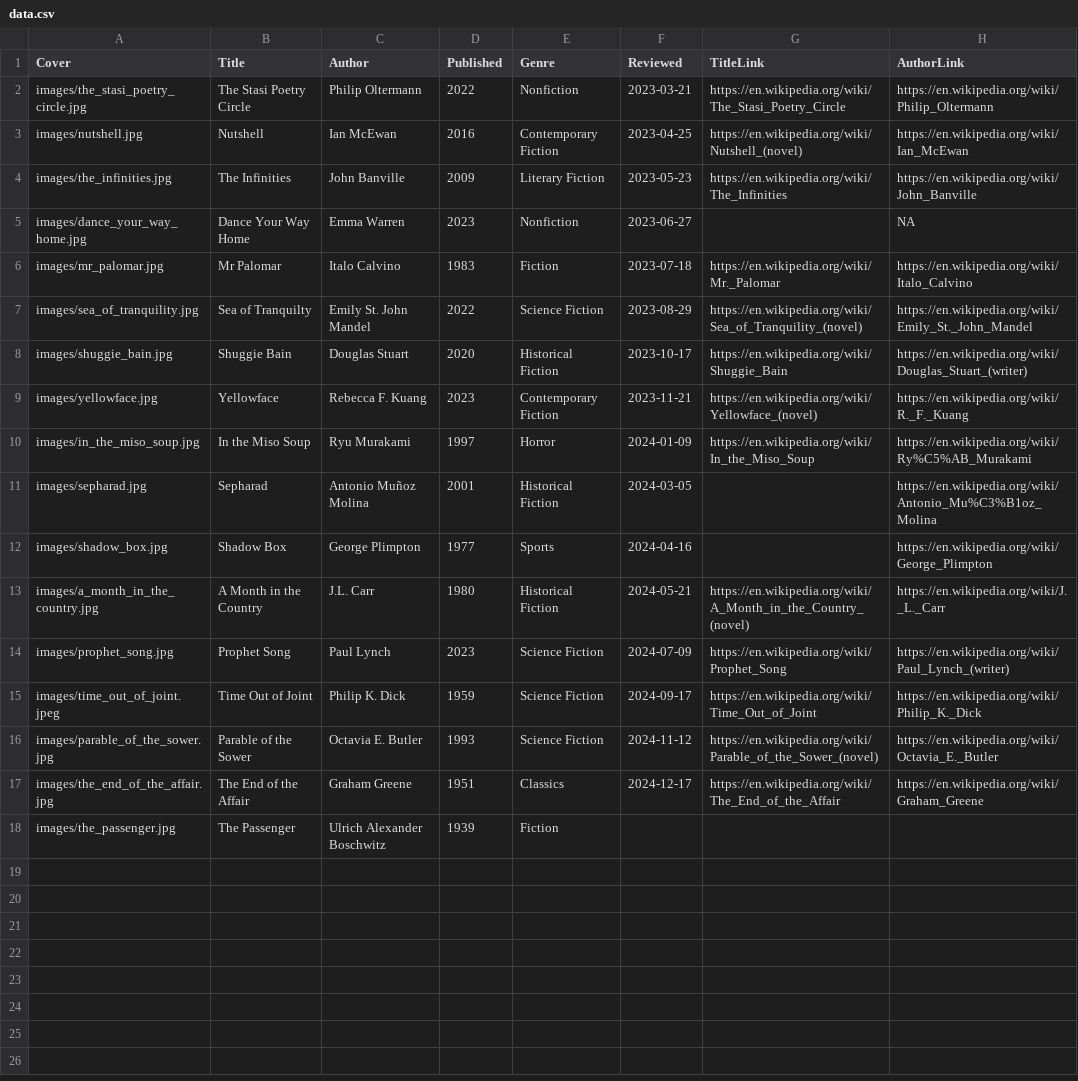
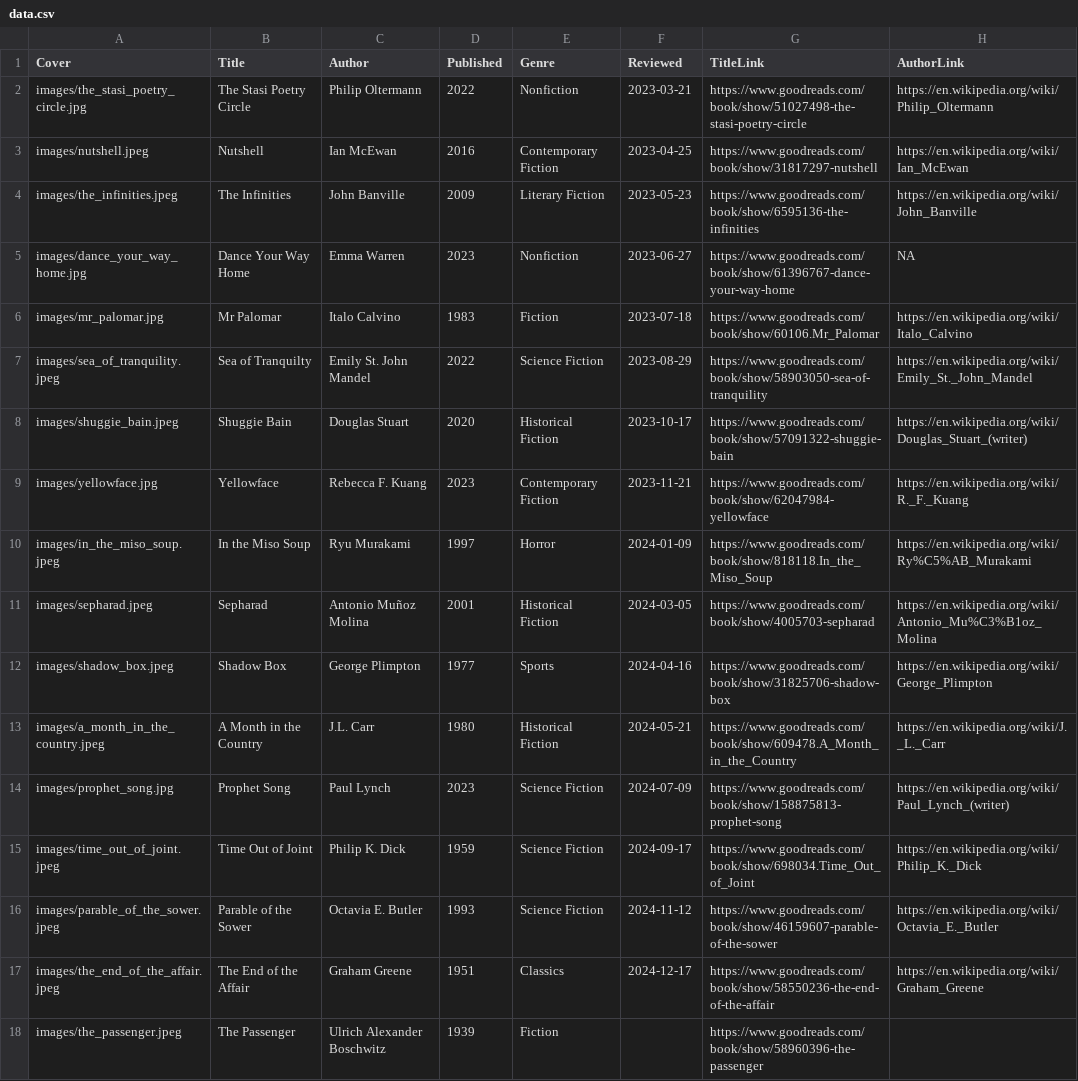
Before and after one commit to rcatlord/bookclub, a CSV file: data.csv, drawn as a sheet; the diff names each change by its address in the sheet, - before the commit and + after, or states it on an @@ line.

Commit message:
goodreads links

```diff
--- a/data.csv
+++ b/data.csv
-G2 (TitleLink): https://en.wikipedia.org/wiki/The_Stasi_Poetry_Circle
+G2 (TitleLink): https://www.goodreads.com/book/show/51027498-the-stasi-poetry-circle
-A3 (Cover): images/nutshell.jpg
+A3 (Cover): images/nutshell.jpeg
-G3 (TitleLink): https://en.wikipedia.org/wiki/Nutshell_(novel)
+G3 (TitleLink): https://www.goodreads.com/book/show/31817297-nutshell
-A4 (Cover): images/the_infinities.jpg
+A4 (Cover): images/the_infinities.jpeg
-G4 (TitleLink): https://en.wikipedia.org/wiki/The_Infinities
+G4 (TitleLink): https://www.goodreads.com/book/show/6595136-the-infinities
-G5 (TitleLink): (empty)
+G5 (TitleLink): https://www.goodreads.com/book/show/61396767-dance-your-way-home
-G6 (TitleLink): https://en.wikipedia.org/wiki/Mr._Palomar
+G6 (TitleLink): https://www.goodreads.com/book/show/60106.Mr_Palomar
-A7 (Cover): images/sea_of_tranquility.jpg
+A7 (Cover): images/sea_of_tranquility.jpeg
-G7 (TitleLink): https://en.wikipedia.org/wiki/Sea_of_Tranquility_(novel)
+G7 (TitleLink): https://www.goodreads.com/book/show/58903050-sea-of-tranquility
-A8 (Cover): images/shuggie_bain.jpg
+A8 (Cover): images/shuggie_bain.jpeg
-G8 (TitleLink): https://en.wikipedia.org/wiki/Shuggie_Bain
+G8 (TitleLink): https://www.goodreads.com/book/show/57091322-shuggie-bain
-G9 (TitleLink): https://en.wikipedia.org/wiki/Yellowface_(novel)
+G9 (TitleLink): https://www.goodreads.com/book/show/62047984-yellowface
-A10 (Cover): images/in_the_miso_soup.jpg
+A10 (Cover): images/in_the_miso_soup.jpeg
-G10 (TitleLink): https://en.wikipedia.org/wiki/In_the_Miso_Soup
+G10 (TitleLink): https://www.goodreads.com/book/show/818118.In_the_Miso_Soup
-A11 (Cover): images/sepharad.jpg
+A11 (Cover): images/sepharad.jpeg
-G11 (TitleLink): (empty)
+G11 (TitleLink): https://www.goodreads.com/book/show/4005703-sepharad
-A12 (Cover): images/shadow_box.jpg
+A12 (Cover): images/shadow_box.jpeg
-G12 (TitleLink): (empty)
+G12 (TitleLink): https://www.goodreads.com/book/show/31825706-shadow-box
-A13 (Cover): images/a_month_in_the_country.jpg
+A13 (Cover): images/a_month_in_the_country.jpeg
-G13 (TitleLink): https://en.wikipedia.org/wiki/A_Month_in_the_Country_(novel)
+G13 (TitleLink): https://www.goodreads.com/book/show/609478.A_Month_in_the_Country
-G14 (TitleLink): https://en.wikipedia.org/wiki/Prophet_Song
+G14 (TitleLink): https://www.goodreads.com/book/show/158875813-prophet-song
-G15 (TitleLink): https://en.wikipedia.org/wiki/Time_Out_of_Joint
+G15 (TitleLink): https://www.goodreads.com/book/show/698034.Time_Out_of_Joint
-A16 (Cover): images/parable_of_the_sower.jpg
+A16 (Cover): images/parable_of_the_sower.jpeg
-G16 (TitleLink): https://en.wikipedia.org/wiki/Parable_of_the_Sower_(novel)
+G16 (TitleLink): https://www.goodreads.com/book/show/46159607-parable-of-the-sower
-A17 (Cover): images/the_end_of_the_affair.jpg
+A17 (Cover): images/the_end_of_the_affair.jpeg
-G17 (TitleLink): https://en.wikipedia.org/wiki/The_End_of_the_Affair
+G17 (TitleLink): https://www.goodreads.com/book/show/58550236-the-end-of-the-affair
-A18 (Cover): images/the_passenger.jpg
+A18 (Cover): images/the_passenger.jpeg
-G18 (TitleLink): (empty)
+G18 (TitleLink): https://www.goodreads.com/book/show/58960396-the-passenger
```
Also changed, not shown: 24 other files.
